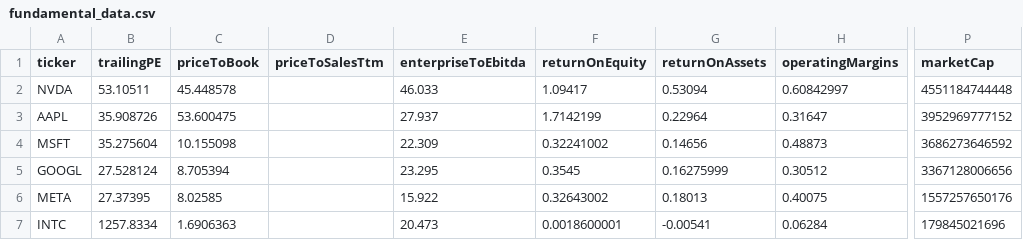
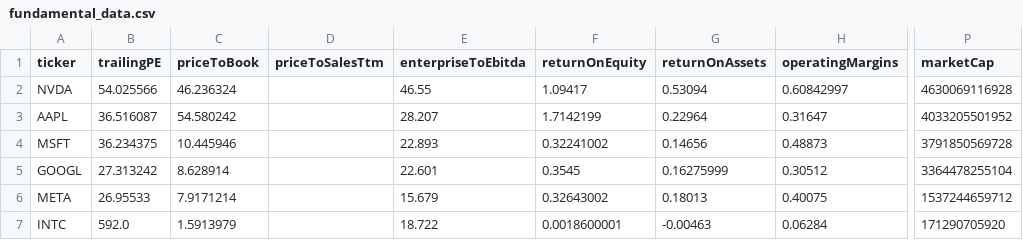
Before and after one commit to thexuanngu/QRT, a CSV file: data/fundamental_data.csv, drawn as a sheet; only a part is shown, gaps mark what is left out; the diff covers the shown part only; the diff names each change by its address in the sheet, - before the commit and + after, or states it on an @@ line.

```diff
--- a/data/fundamental_data.csv
+++ b/data/fundamental_data.csv
-B2 (trailingPE): 53.10511
+B2 (trailingPE): 54.025566
-C2 (priceToBook): 45.448578
+C2 (priceToBook): 46.236324
-E2 (enterpriseToEbitda): 46.033
+E2 (enterpriseToEbitda): 46.55
-P2 (marketCap): 4551184744448
+P2 (marketCap): 4630069116928
-B3 (trailingPE): 35.908726
+B3 (trailingPE): 36.516087
-C3 (priceToBook): 53.600475
+C3 (priceToBook): 54.580242
-E3 (enterpriseToEbitda): 27.937
+E3 (enterpriseToEbitda): 28.207
-P3 (marketCap): 3952969777152
+P3 (marketCap): 4033205501952
-B4 (trailingPE): 35.275604
+B4 (trailingPE): 36.234375
-C4 (priceToBook): 10.155098
+C4 (priceToBook): 10.445946
-E4 (enterpriseToEbitda): 22.309
+E4 (enterpriseToEbitda): 22.893
-P4 (marketCap): 3686273646592
+P4 (marketCap): 3791850569728
-B5 (trailingPE): 27.528124
+B5 (trailingPE): 27.313242
-C5 (priceToBook): 8.705394
+C5 (priceToBook): 8.628914
-E5 (enterpriseToEbitda): 23.295
+E5 (enterpriseToEbitda): 22.601
-P5 (marketCap): 3367128006656
+P5 (marketCap): 3364478255104
-B6 (trailingPE): 27.37395
+B6 (trailingPE): 26.95533
-C6 (priceToBook): 8.02585
+C6 (priceToBook): 7.9171214
-E6 (enterpriseToEbitda): 15.922
+E6 (enterpriseToEbitda): 15.679
-P6 (marketCap): 1557257650176
+P6 (marketCap): 1537244659712
-B7 (trailingPE): 1257.8334
+B7 (trailingPE): 592.0
-C7 (priceToBook): 1.6906363
+C7 (priceToBook): 1.5913979
-E7 (enterpriseToEbitda): 20.473
+E7 (enterpriseToEbitda): 18.722
-G7 (returnOnAssets): -0.00541
+G7 (returnOnAssets): -0.00463
-P7 (marketCap): 179845021696
+P7 (marketCap): 171290705920
```
Also changed, not shown: 52 edited cells elsewhere in this file, 3 other files.
